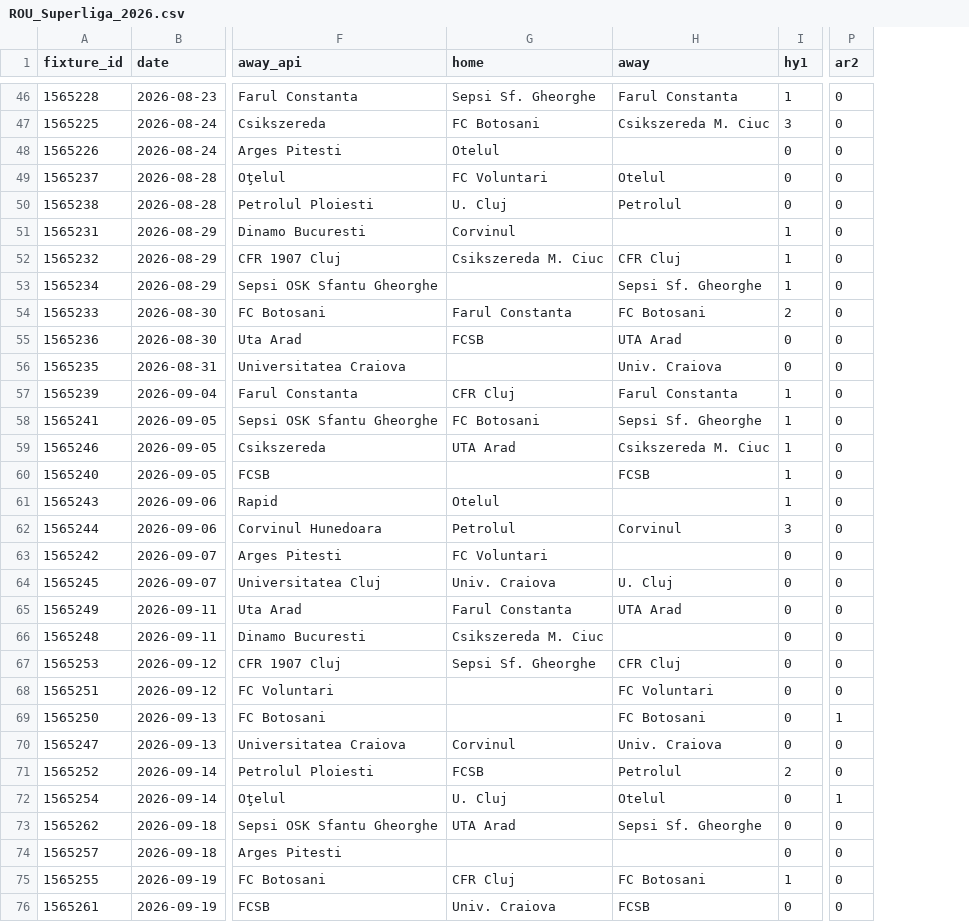
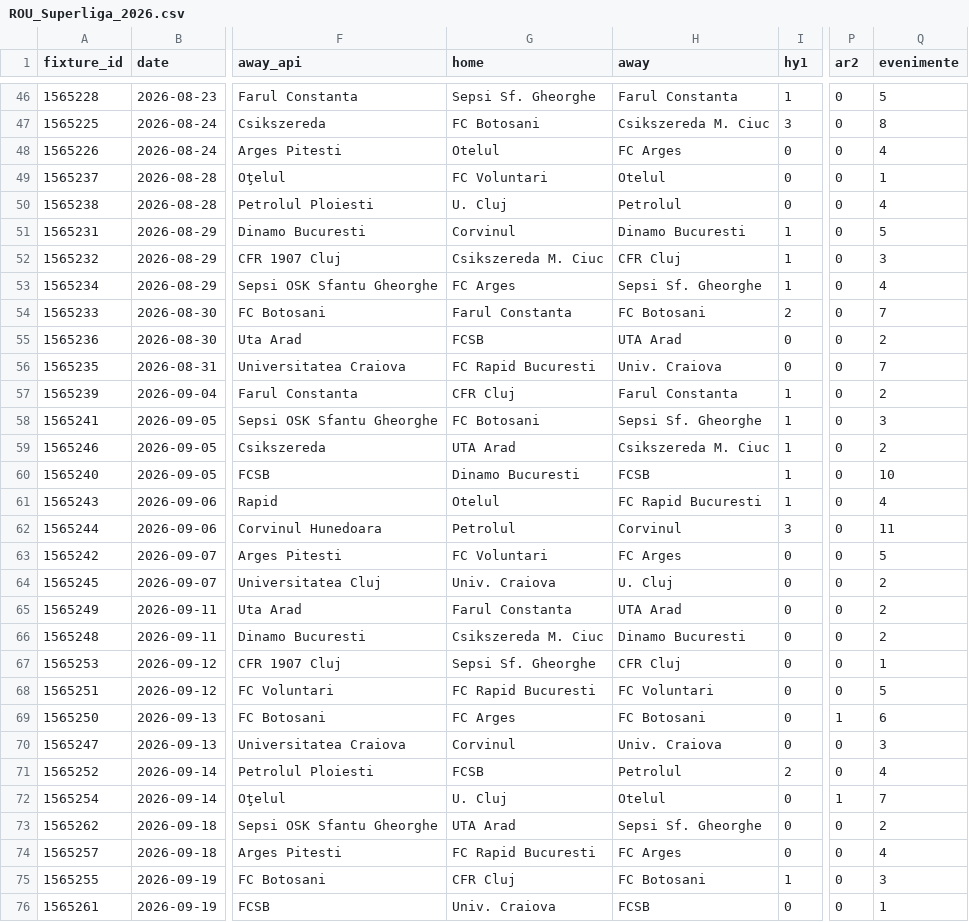
Before and after one commit to alexdedu/analiza-meciuri, a CSV file: istoric/cartonase_reprize/ROU_Superliga_2026.csv, drawn as a sheet; only a part is shown, gaps mark what is left out; the diff covers the shown part only; the diff names each change by its address in the sheet, - before the commit and + after, or states it on an @@ line.

```diff
--- a/istoric/cartonase_reprize/ROU_Superliga_2026.csv
+++ b/istoric/cartonase_reprize/ROU_Superliga_2026.csv
+column Q (evenimente), rows 46-76: 5 | 8 | 4 | 1 | 4 | 5 | 3 | 4 | 7 | 2 | 7 | 2 | 3 | 2 | 10 | 4 | 11 | 5 | 2 | 2 | 2 | 1 | 5 | 6 | 3 | 4 | 7 | 2 | 4 | 3 | 1
-H48 (away): (empty)
+H48 (away): FC Arges
-H51 (away): (empty)
+H51 (away): Dinamo Bucuresti
-G53 (home): (empty)
+G53 (home): FC Arges
-G56 (home): (empty)
+G56 (home): FC Rapid Bucuresti
-G60 (home): (empty)
+G60 (home): Dinamo Bucuresti
-H61 (away): (empty)
+H61 (away): FC Rapid Bucuresti
-H63 (away): (empty)
+H63 (away): FC Arges
-H66 (away): (empty)
+H66 (away): Dinamo Bucuresti
-G68 (home): (empty)
+G68 (home): FC Rapid Bucuresti
-G69 (home): (empty)
+G69 (home): FC Arges
-G74 (home): (empty)
+G74 (home): FC Rapid Bucuresti
-H74 (away): (empty)
+H74 (away): FC Arges
```
Also changed, not shown: 18 edited cells elsewhere in this file, istoric/cartonase_reprize/B1_2026.csv, istoric/cartonase_reprize/E1_2026.csv, 19 other files.
